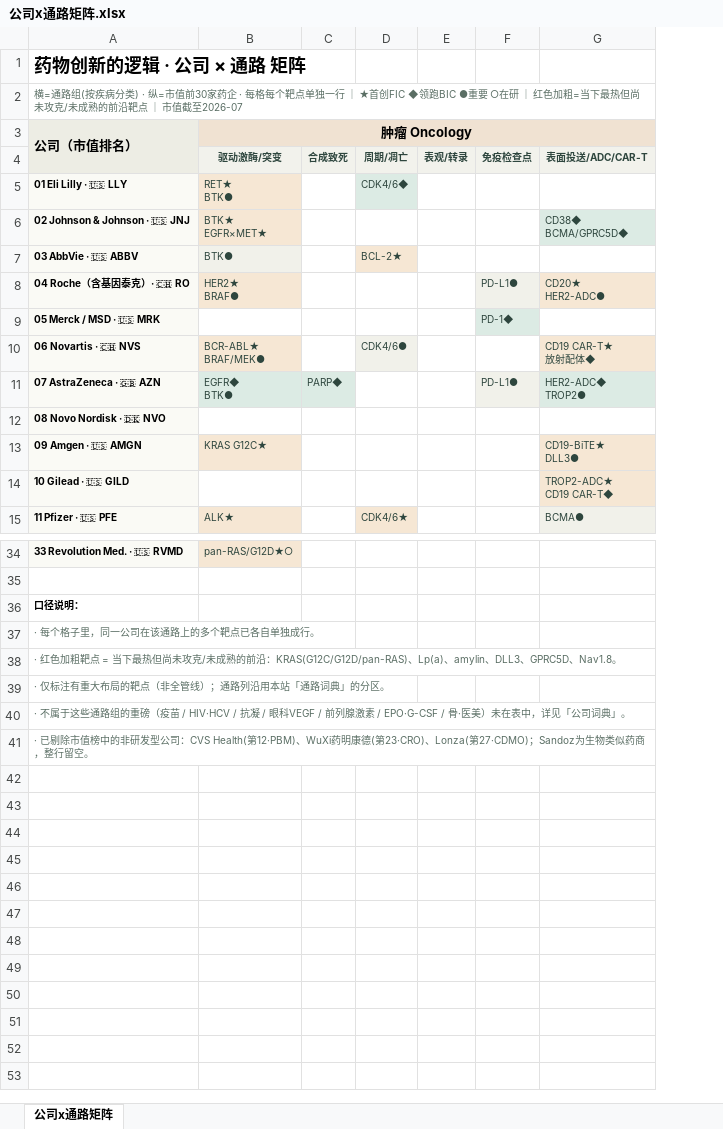
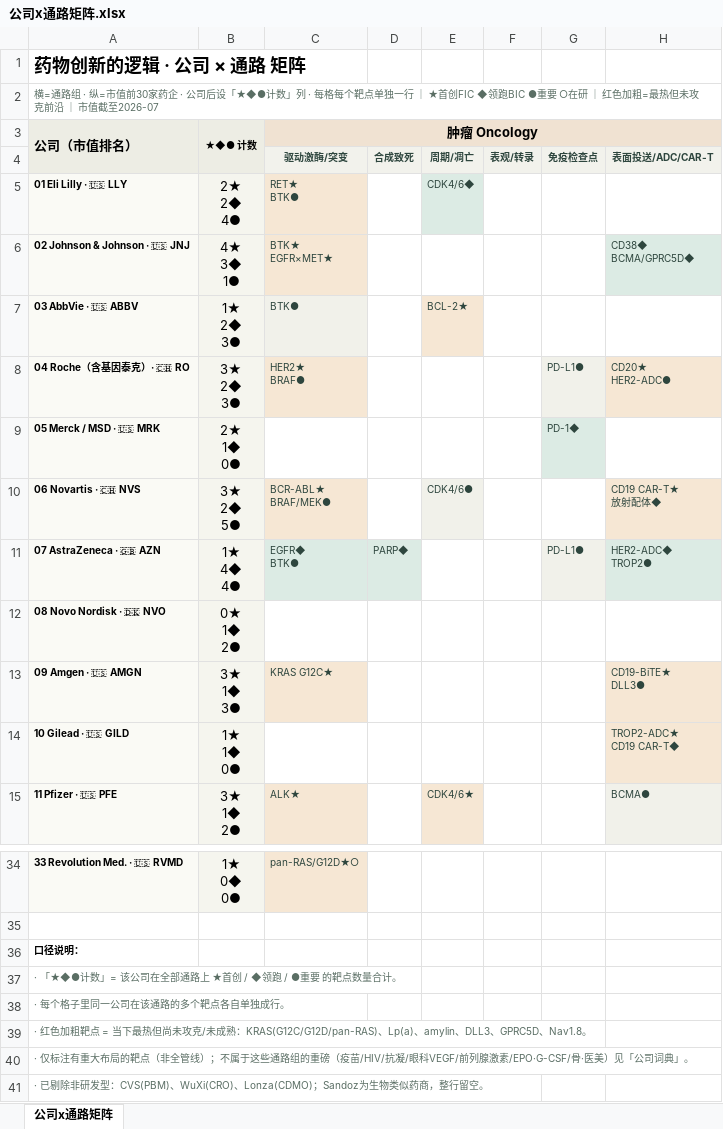
Before and after one commit to rui-wang7/pharma-curriculum, an Excel workbook: 公司x通路矩阵.xlsx, sheet 公司x通路矩阵, drawn as a sheet; only a part is shown, gaps mark what is left out; values as stored, in another font and other column widths than the file's, no borders; ↵ is a line break in a cell; the diff names each change by its address in the sheet, - before the commit and + after, or states it on an @@ line.

```diff
--- a/公司x通路矩阵.xlsx (sheet 公司x通路矩阵)
+++ b/公司x通路矩阵.xlsx (sheet 公司x通路矩阵)
+column B (★◆● 计数), rows 5-15: 2★ ↵ 2◆ ↵ 4● | 4★ ↵ 3◆ ↵ 1● | 1★ ↵ 2◆ ↵ 3● | 3★ ↵ 2◆ ↵ 3● | 2★ ↵ 1◆ ↵ 0● | 3★ ↵ 2◆ ↵ 5● | 1★ ↵ 4◆ ↵ 4● | 0★ ↵ 1◆ ↵ 2● | 3★ ↵ 1◆ ↵ 3● | 1★ ↵ 1◆ ↵ 0● | 3★ ↵ 1◆ ↵ 2●; row 34: 1★ ↵ 0◆ ↵ 0●
-A2 (公司（市值排名）): …=通路组(按疾病分类) · 纵=市值前30家药企 · 每格每个靶点单独一行 ｜ ★首创FIC ◆领跑BIC ●重要 ○在研 ｜ 红色加粗=当下最热但尚未攻克/未成熟的前沿靶点 ｜ 市…
+A2 (公司（市值排名）): …=通路组 · 纵=市值前30家药企 · 公司后设「★◆●计数」列 · 每格每个靶点单独一行 ｜ ★首创FIC ◆领跑BIC ●重要 ○在研 ｜ 红色加粗=最热但未攻克前沿 ｜ 市…
-A37 (公司（市值排名）): · 每个格子里，同一公司在该通路上的多个靶点已各自单独成行。
+A37 (公司（市值排名）): · 「★◆●计数」= 该公司在全部通路上 ★首创 / ◆领跑 / ●重要 的靶点数量合计。
-A38 (公司（市值排名）): · 红色加粗靶点 = 当下最热但尚未攻克/未成熟的前沿：KRAS(G12C/G12D/pan-RAS)、Lp(a)、amylin、DLL3、GPRC5D、Nav1.8。
+A38 (公司（市值排名）): · 每个格子里同一公司在该通路的多个靶点各自单独成行。
-A39 (公司（市值排名）): · 仅标注有重大布局的靶点（非全管线）；通路列沿用本站「通路词典」的分区。
+A39 (公司（市值排名）): · 红色加粗靶点 = 当下最热但尚未攻克/未成熟：KRAS(G12C/G12D/pan-RAS)、Lp(a)、amylin、DLL3、GPRC5D、Nav1.8。
-A40 (公司（市值排名）): · 不属于这些通路组的重磅（疫苗 / HIV·HCV / 抗凝 / 眼科VEGF / 前列腺激素 / EPO·G-CSF / 骨·医美）未在表中，详见「公司…
+A40 (公司（市值排名）): · 仅标注有重大布局的靶点（非全管线）；不属于这些通路组的重磅（疫苗/HIV/抗凝/眼科VEGF/前列腺激素/EPO·G-CSF/骨·医美）见「公司…
-A41 (公司（市值排名）): · 已剔除市值榜中的非研发型公司：CVS Health(第12·PBM)、WuXi药明康德(第23·CRO)、Lonza(第27·CDMO)；Sandoz为生…
+A41 (公司（市值排名）): · 已剔除非研发型：CVS(PBM)、WuXi(CRO)、Lonza(CDMO)；Sandoz为生…
```
Also changed, not shown: 2 other files.
